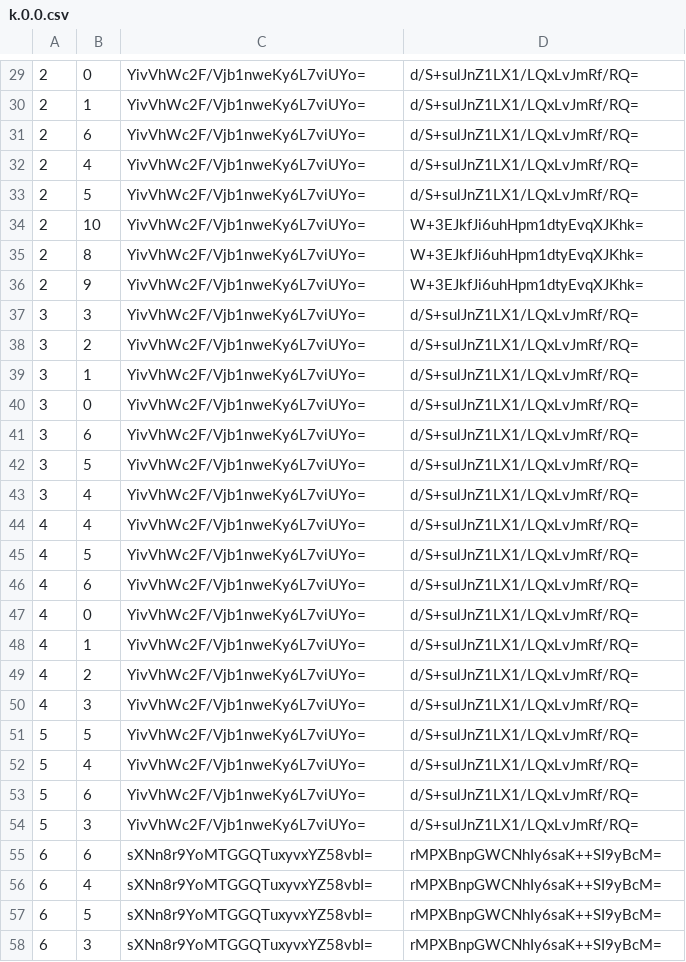
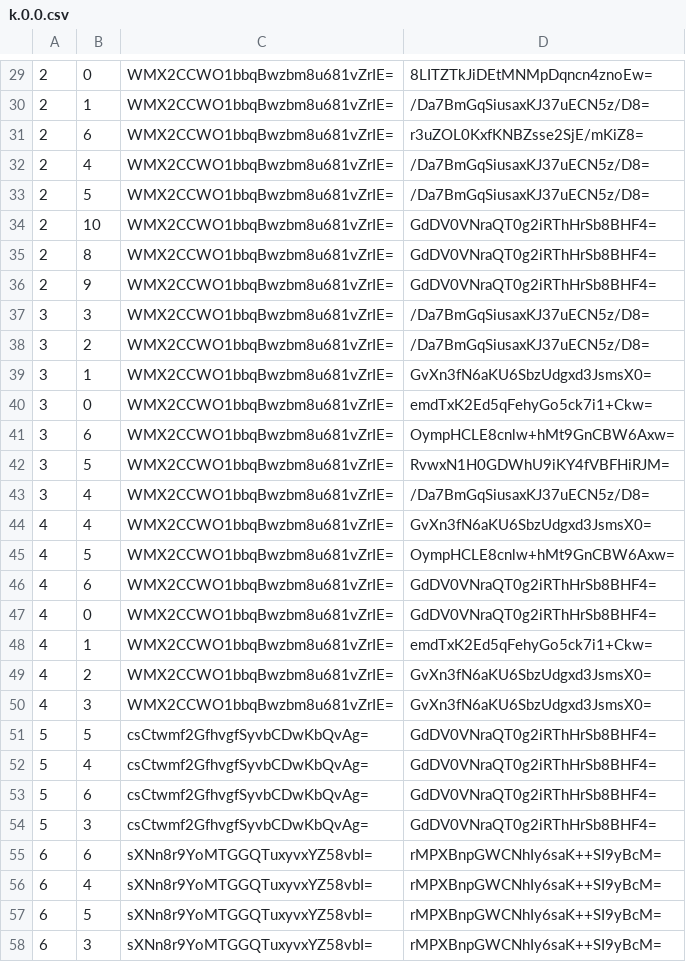
Before and after one commit to Hongsi11435/UtoPolisXMap, a CSV file: tiles/zoom.-1/metadata/k.0.0.csv, drawn as a sheet; only a part is shown, gaps mark what is left out; the diff covers the shown part only.

```diff
--- a/tiles/zoom.-1/metadata/k.0.0.csv
+++ b/tiles/zoom.-1/metadata/k.0.0.csv
@@ -29,27 +29,27 @@
-2,0,YivVhWc2F/Vjb1nweKy6L7viUYo=,d/S+sulJnZ1LX1/LQxLvJmRf/RQ=
-2,1,YivVhWc2F/Vjb1nweKy6L7viUYo=,d/S+sulJnZ1LX1/LQxLvJmRf/RQ=
-2,6,YivVhWc2F/Vjb1nweKy6L7viUYo=,d/S+sulJnZ1LX1/LQxLvJmRf/RQ=
-2,4,YivVhWc2F/Vjb1nweKy6L7viUYo=,d/S+sulJnZ1LX1/LQxLvJmRf/RQ=
-2,5,YivVhWc2F/Vjb1nweKy6L7viUYo=,d/S+sulJnZ1LX1/LQxLvJmRf/RQ=
-2,10,YivVhWc2F/Vjb1nweKy6L7viUYo=,W+3EJkfJi6uhHpm1dtyEvqXJKhk=
-2,8,YivVhWc2F/Vjb1nweKy6L7viUYo=,W+3EJkfJi6uhHpm1dtyEvqXJKhk=
-2,9,YivVhWc2F/Vjb1nweKy6L7viUYo=,W+3EJkfJi6uhHpm1dtyEvqXJKhk=
-3,3,YivVhWc2F/Vjb1nweKy6L7viUYo=,d/S+sulJnZ1LX1/LQxLvJmRf/RQ=
-3,2,YivVhWc2F/Vjb1nweKy6L7viUYo=,d/S+sulJnZ1LX1/LQxLvJmRf/RQ=
-3,1,YivVhWc2F/Vjb1nweKy6L7viUYo=,d/S+sulJnZ1LX1/LQxLvJmRf/RQ=
-3,0,YivVhWc2F/Vjb1nweKy6L7viUYo=,d/S+sulJnZ1LX1/LQxLvJmRf/RQ=
-3,6,YivVhWc2F/Vjb1nweKy6L7viUYo=,d/S+sulJnZ1LX1/LQxLvJmRf/RQ=
-3,5,YivVhWc2F/Vjb1nweKy6L7viUYo=,d/S+sulJnZ1LX1/LQxLvJmRf/RQ=
-3,4,YivVhWc2F/Vjb1nweKy6L7viUYo=,d/S+sulJnZ1LX1/LQxLvJmRf/RQ=
-4,4,YivVhWc2F/Vjb1nweKy6L7viUYo=,d/S+sulJnZ1LX1/LQxLvJmRf/RQ=
-4,5,YivVhWc2F/Vjb1nweKy6L7viUYo=,d/S+sulJnZ1LX1/LQxLvJmRf/RQ=
-4,6,YivVhWc2F/Vjb1nweKy6L7viUYo=,d/S+sulJnZ1LX1/LQxLvJmRf/RQ=
-4,0,YivVhWc2F/Vjb1nweKy6L7viUYo=,d/S+sulJnZ1LX1/LQxLvJmRf/RQ=
-4,1,YivVhWc2F/Vjb1nweKy6L7viUYo=,d/S+sulJnZ1LX1/LQxLvJmRf/RQ=
-4,2,YivVhWc2F/Vjb1nweKy6L7viUYo=,d/S+sulJnZ1LX1/LQxLvJmRf/RQ=
-4,3,YivVhWc2F/Vjb1nweKy6L7viUYo=,d/S+sulJnZ1LX1/LQxLvJmRf/RQ=
-5,5,YivVhWc2F/Vjb1nweKy6L7viUYo=,d/S+sulJnZ1LX1/LQxLvJmRf/RQ=
-5,4,YivVhWc2F/Vjb1nweKy6L7viUYo=,d/S+sulJnZ1LX1/LQxLvJmRf/RQ=
-5,6,YivVhWc2F/Vjb1nweKy6L7viUYo=,d/S+sulJnZ1LX1/LQxLvJmRf/RQ=
-5,3,YivVhWc2F/Vjb1nweKy6L7viUYo=,d/S+sulJnZ1LX1/LQxLvJmRf/RQ=
+2,0,WMX2CCWO1bbqBwzbm8u681vZrIE=,8LITZTkJiDEtMNMpDqncn4znoEw=
+2,1,WMX2CCWO1bbqBwzbm8u681vZrIE=,/Da7BmGqSiusaxKJ37uECN5z/D8=
+2,6,WMX2CCWO1bbqBwzbm8u681vZrIE=,r3uZOL0KxfKNBZsse2SjE/mKiZ8=
+2,4,WMX2CCWO1bbqBwzbm8u681vZrIE=,/Da7BmGqSiusaxKJ37uECN5z/D8=
+2,5,WMX2CCWO1bbqBwzbm8u681vZrIE=,/Da7BmGqSiusaxKJ37uECN5z/D8=
+2,10,WMX2CCWO1bbqBwzbm8u681vZrIE=,GdDV0VNraQT0g2iRThHrSb8BHF4=
+2,8,WMX2CCWO1bbqBwzbm8u681vZrIE=,GdDV0VNraQT0g2iRThHrSb8BHF4=
+2,9,WMX2CCWO1bbqBwzbm8u681vZrIE=,GdDV0VNraQT0g2iRThHrSb8BHF4=
+3,3,WMX2CCWO1bbqBwzbm8u681vZrIE=,/Da7BmGqSiusaxKJ37uECN5z/D8=
+3,2,WMX2CCWO1bbqBwzbm8u681vZrIE=,/Da7BmGqSiusaxKJ37uECN5z/D8=
+3,1,WMX2CCWO1bbqBwzbm8u681vZrIE=,GvXn3fN6aKU6SbzUdgxd3JsmsX0=
+3,0,WMX2CCWO1bbqBwzbm8u681vZrIE=,emdTxK2Ed5qFehyGo5ck7i1+Ckw=
+3,6,WMX2CCWO1bbqBwzbm8u681vZrIE=,OympHCLE8cnlw+hMt9GnCBW6Axw=
+3,5,WMX2CCWO1bbqBwzbm8u681vZrIE=,RvwxN1H0GDWhU9iKY4fVBFHiRJM=
+3,4,WMX2CCWO1bbqBwzbm8u681vZrIE=,/Da7BmGqSiusaxKJ37uECN5z/D8=
+4,4,WMX2CCWO1bbqBwzbm8u681vZrIE=,GvXn3fN6aKU6SbzUdgxd3JsmsX0=
+4,5,WMX2CCWO1bbqBwzbm8u681vZrIE=,OympHCLE8cnlw+hMt9GnCBW6Axw=
+4,6,WMX2CCWO1bbqBwzbm8u681vZrIE=,GdDV0VNraQT0g2iRThHrSb8BHF4=
+4,0,WMX2CCWO1bbqBwzbm8u681vZrIE=,GdDV0VNraQT0g2iRThHrSb8BHF4=
+4,1,WMX2CCWO1bbqBwzbm8u681vZrIE=,emdTxK2Ed5qFehyGo5ck7i1+Ckw=
+4,2,WMX2CCWO1bbqBwzbm8u681vZrIE=,GvXn3fN6aKU6SbzUdgxd3JsmsX0=
+4,3,WMX2CCWO1bbqBwzbm8u681vZrIE=,GvXn3fN6aKU6SbzUdgxd3JsmsX0=
+5,5,csCtwmf2GfhvgfSyvbCDwKbQvAg=,GdDV0VNraQT0g2iRThHrSb8BHF4=
+5,4,csCtwmf2GfhvgfSyvbCDwKbQvAg=,GdDV0VNraQT0g2iRThHrSb8BHF4=
+5,6,csCtwmf2GfhvgfSyvbCDwKbQvAg=,GdDV0VNraQT0g2iRThHrSb8BHF4=
+5,3,csCtwmf2GfhvgfSyvbCDwKbQvAg=,GdDV0VNraQT0g2iRThHrSb8BHF4=
 6,6,sXNn8r9YoMTGGQTuxyvxYZ58vbI=,rMPXBnpGWCNhIy6saK++SI9yBcM=
```
Also changed, not shown: 67 edited cells elsewhere in this file, tiles/zoom.-1/metadata/k.-1.-1.csv, tiles/zoom.-1/metadata/k.-1.0.csv, 45 other files.
